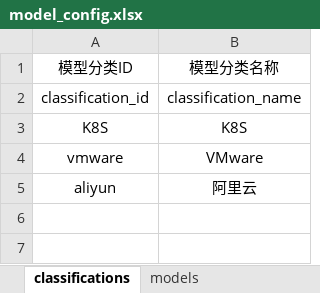
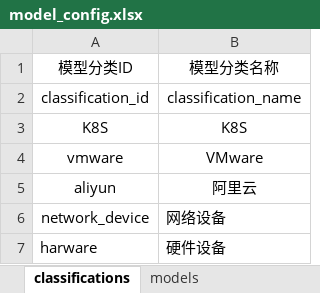
Before and after one commit to WeOps-Lab/rewind, an Excel workbook: apps/cmdb/model_migrate/model_config.xlsx, sheet classifications, drawn as a sheet; values as stored, in another font and other column widths than the file's, no borders; the diff names each change by its address in the sheet, - before the commit and + after, or states it on an @@ line.

```diff
--- a/apps/cmdb/model_migrate/model_config.xlsx (sheet classifications)
+++ b/apps/cmdb/model_migrate/model_config.xlsx (sheet classifications)
+row 6: network_device | 网络设备
+row 7: harware | 硬件设备
```
Also changed, not shown: sheet models, sheet attr-vmware_vm, sheet attr-vmware_ds, sheet attr-vmware_esxi, sheet attr-vmware_vc, other sheet tabs, 19 other files.
